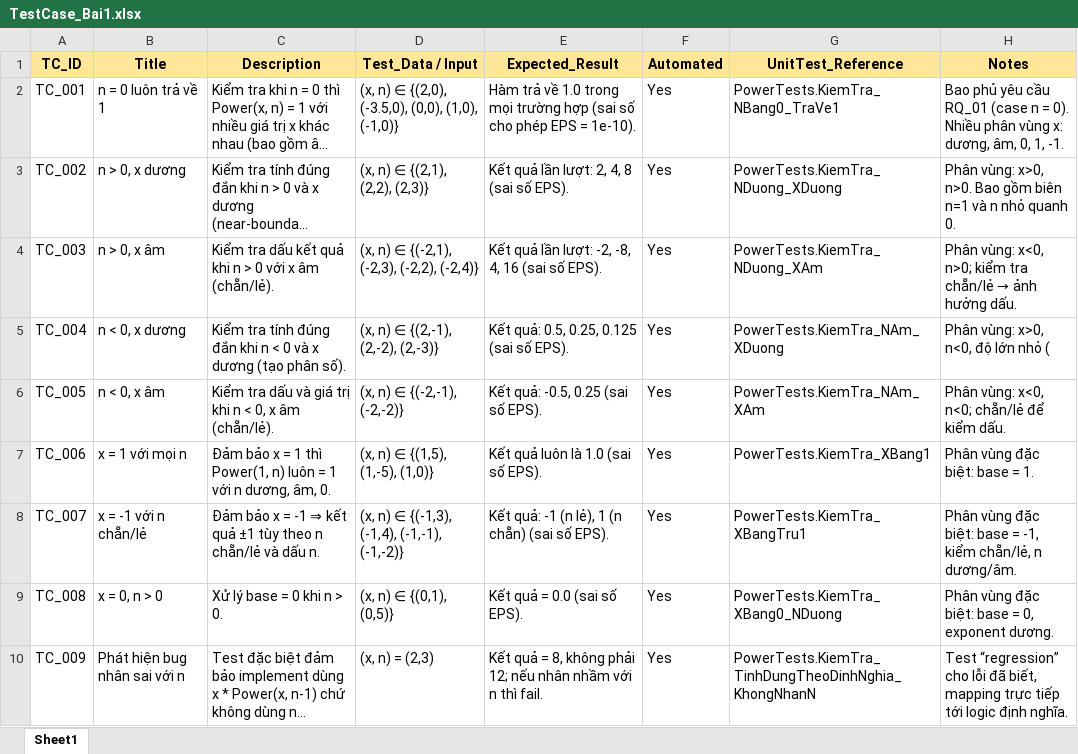
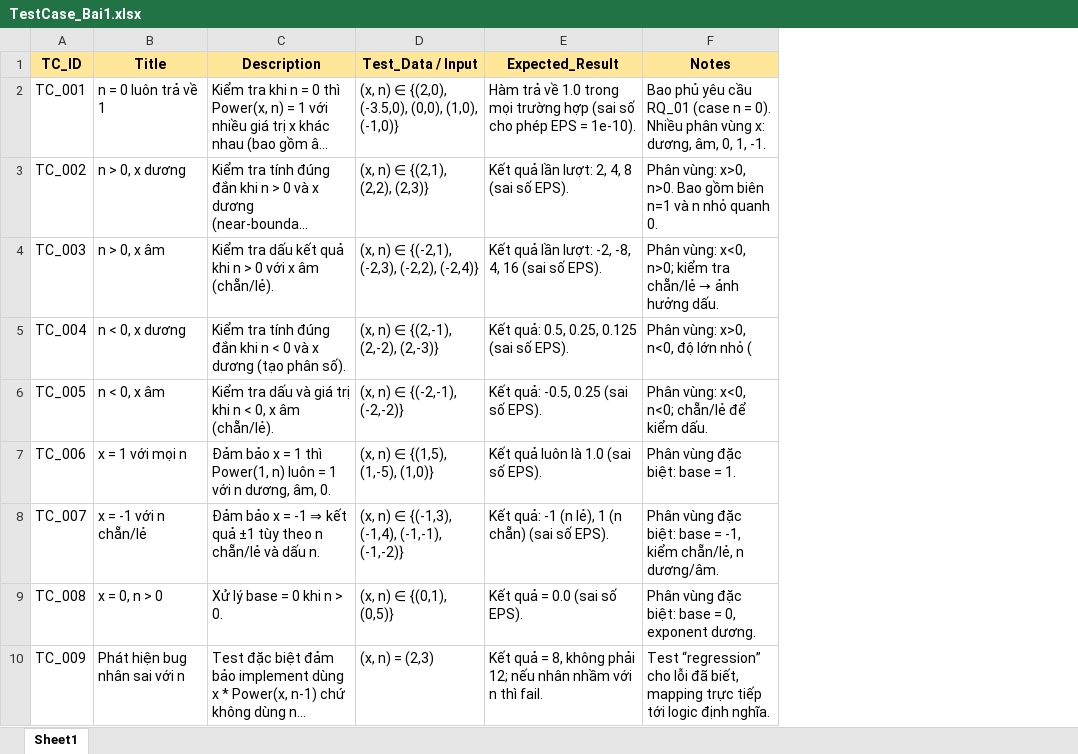
Before and after one commit to TienDattttt/TESTING_LAB, an Excel workbook: Lab4/TestCase_Bai1.xlsx, sheet Sheet1, drawn as a sheet; only a part is shown; long unchanged cells end in …; values as stored, in another font and other column widths than the file's, no borders; the diff names each change by its address in the sheet, - before the commit and + after, or states it on an @@ line.

```diff
--- a/Lab4/TestCase_Bai1.xlsx (sheet Sheet1)
+++ b/Lab4/TestCase_Bai1.xlsx (sheet Sheet1)
-column F (Automated), rows 2-10: all Yes
-column G (UnitTest_Reference), rows 2-10: PowerTests.KiemTra_NBang0_TraVe1 | PowerTests.KiemTra_NDuong_XDuong | PowerTests.KiemTra_NDuong_XAm | PowerTests.KiemTra_NAm_XDuong | PowerTests.KiemTra_NAm_XAm | PowerTests.KiemTra_XBang1 | PowerTests.KiemTra_XBangTru1 | PowerTests.KiemTra_XBang0_NDuong | PowerTests.KiemTra_TinhDungTheoDinhNghia_KhongNhanN
```
Also changed, not shown: Lab4/TestCase_Bai3.xlsx, Lab4/TestCase_Bai5.xlsx, 4 other files.
